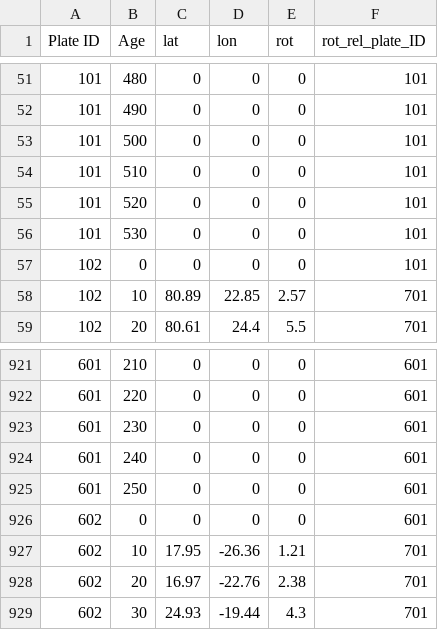
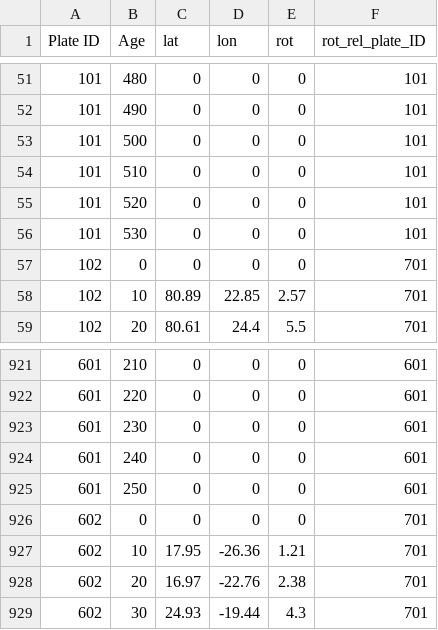
Before and after one commit to sj/paleolatitude, a CSV file: data/euler-torsvik-2012-vandervoo-2015.csv, drawn as a sheet; only a part is shown, gaps mark what is left out.

Commit message:
manually fix typos (correctness to be confirmed by DvH)
(cherry picked from commit ec043e476003c36488f311f0f685250d3c3011bd)

```diff
--- a/data/euler-torsvik-2012-vandervoo-2015.csv
+++ b/data/euler-torsvik-2012-vandervoo-2015.csv
@@ -56,3 +56,3 @@ Plate ID,Age,lat,lon,rot,rot_rel_plate_ID
 101,530,0,0,0,101
-102,0,0,0,0,101
+102,0,0,0,0,701
 102,10,80.89,22.85,2.57,701
@@ -925,3 +925,3 @@ Plate ID,Age,lat,lon,rot,rot_rel_plate_ID
 601,250,0,0,0,601
-602,0,0,0,0,601
+602,0,0,0,0,701
 602,10,17.95,-26.36,1.21,701
```
